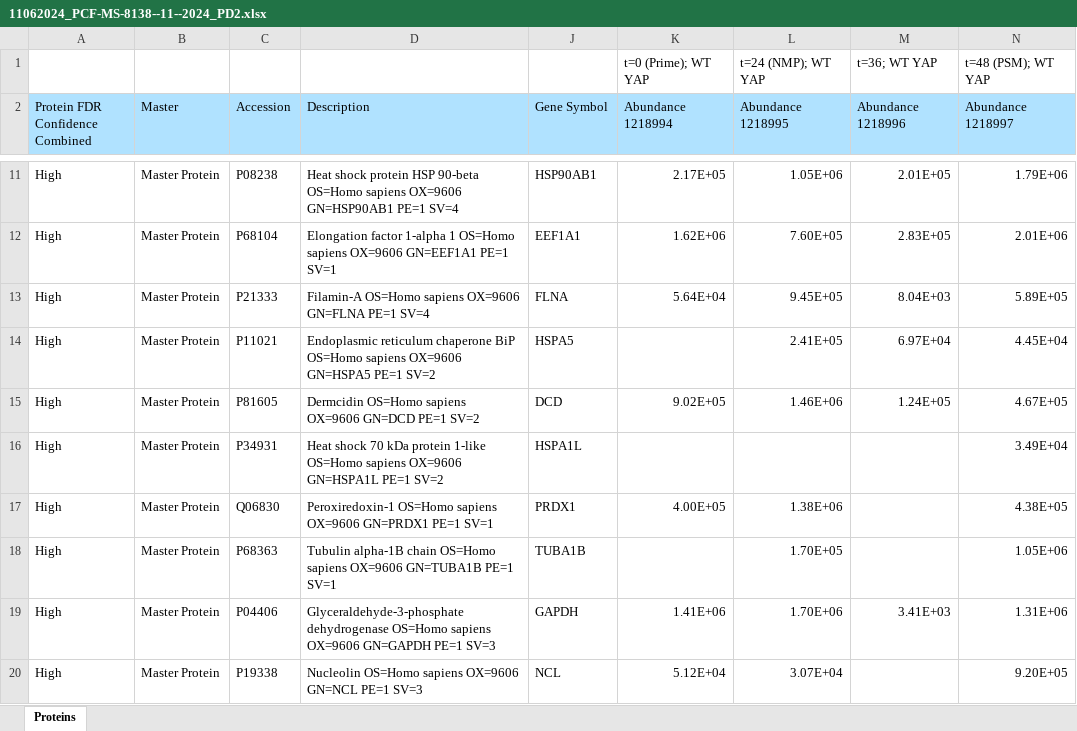
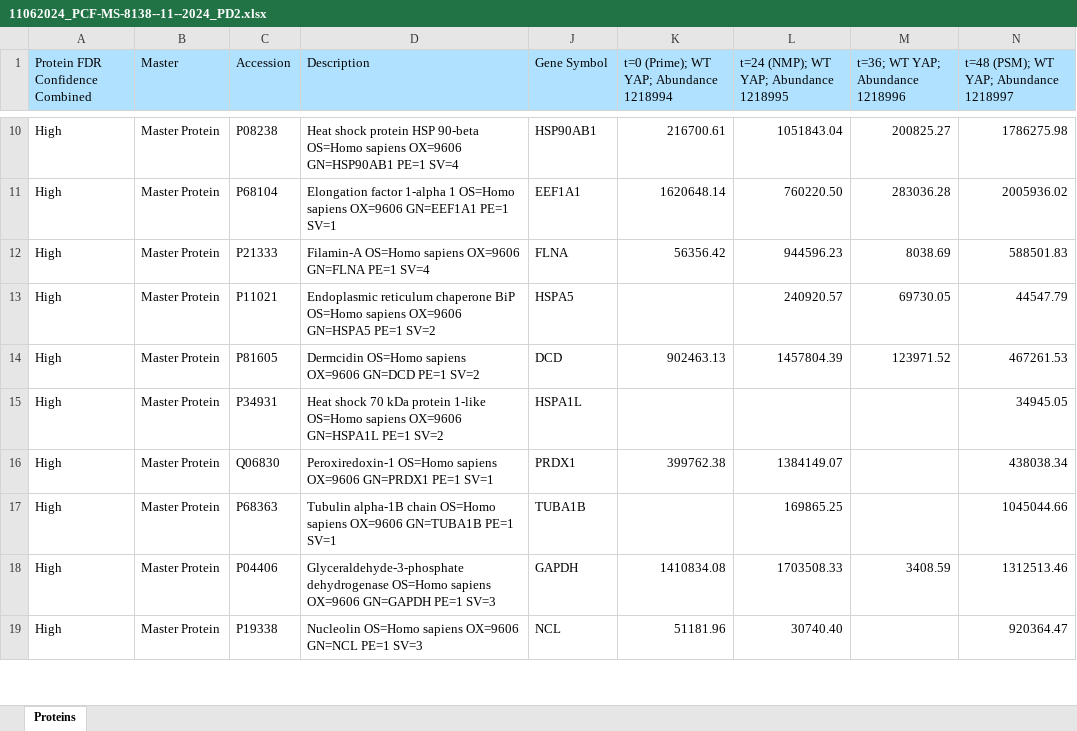
Before and after one commit to mvsanghvi/Hippo-Pathway-and-PSM-Formation, an Excel workbook: co-IP/2nd attempt/11062024_PCF-MS-8138--11--2024_PD2.xlsx, sheet Proteins, drawn as a sheet; only a part is shown, gaps mark what is left out; values as stored, in another font and other column widths than the file's, no borders; removed rows and columns are numbered as before the commit, all else as after; the diff covers the shown part only; the diff names each change by its address in the sheet, - before the commit and + after, or states it on an @@ line.

```diff
--- a/co-IP/2nd attempt/11062024_PCF-MS-8138--11--2024_PD2.xlsx (sheet Proteins)
+++ b/co-IP/2nd attempt/11062024_PCF-MS-8138--11--2024_PD2.xlsx (sheet Proteins)
-row 1:  |  |  |  |  | t=0 (Prime); WT YAP | t=24 (NMP); WT YAP | t=36; WT YAP | t=48 (PSM); WT YAP
-K1: Abundance 1218994
+K1: t=0 (Prime); WT YAP; Abundance 1218994
-L1: Abundance 1218995
+L1: t=24 (NMP); WT YAP; Abundance 1218995
-M1: Abundance 1218996
+M1: t=36; WT YAP; Abundance 1218996
-N1: Abundance 1218997
+N1: t=48 (PSM); WT YAP; Abundance 1218997
-K10: 2.17E+05
+K10: 216700.61
-L10: 1.05E+06
+L10: 1051843.04
-M10 (t=36; WT YAP; Abundance 1218996): 2.01E+05
+M10 (t=36; WT YAP; Abundance 1218996): 200825.27
-N10: 1.79E+06
+N10: 1786275.98
-K11: 1.62E+06
+K11: 1620648.14
-L11: 7.60E+05
+L11: 760220.50
-M11 (t=36; WT YAP; Abundance 1218996): 2.83E+05
+M11 (t=36; WT YAP; Abundance 1218996): 283036.28
-N11: 2.01E+06
+N11: 2005936.02
-K12: 5.64E+04
+K12: 56356.42
-L12: 9.45E+05
+L12: 944596.23
-M12 (t=36; WT YAP; Abundance 1218996): 8.04E+03
+M12 (t=36; WT YAP; Abundance 1218996): 8038.69
-N12: 5.89E+05
+N12: 588501.83
-L13: 2.41E+05
+L13: 240920.57
-M13 (t=36; WT YAP; Abundance 1218996): 6.97E+04
+M13 (t=36; WT YAP; Abundance 1218996): 69730.05
-N13: 4.45E+04
+N13: 44547.79
-K14: 9.02E+05
+K14: 902463.13
-L14: 1.46E+06
+L14: 1457804.39
-M14 (t=36; WT YAP; Abundance 1218996): 1.24E+05
+M14 (t=36; WT YAP; Abundance 1218996): 123971.52
-N14: 4.67E+05
+N14: 467261.53
-N15: 3.49E+04
+N15: 34945.05
-K16: 4.00E+05
+K16: 399762.38
-L16: 1.38E+06
+L16: 1384149.07
-N16: 4.38E+05
+N16: 438038.34
-L17: 1.70E+05
+L17: 169865.25
-N17: 1.05E+06
+N17: 1045044.66
-K18: 1.41E+06
+K18: 1410834.08
-L18: 1.70E+06
+L18: 1703508.33
-M18 (t=36; WT YAP; Abundance 1218996): 3.41E+03
+M18 (t=36; WT YAP; Abundance 1218996): 3408.59
-N18: 1.31E+06
+N18: 1312513.46
-K19: 5.12E+04
+K19: 51181.96
-L19: 3.07E+04
+L19: 30740.40
-N19: 9.20E+05
+N19: 920364.47
```
Also changed, not shown: 289 edited cells elsewhere in this sheet, co-IP/2nd attempt/11122024_PCF-MS-8176--11--2024_PD1.xlsx, 3 other files.
